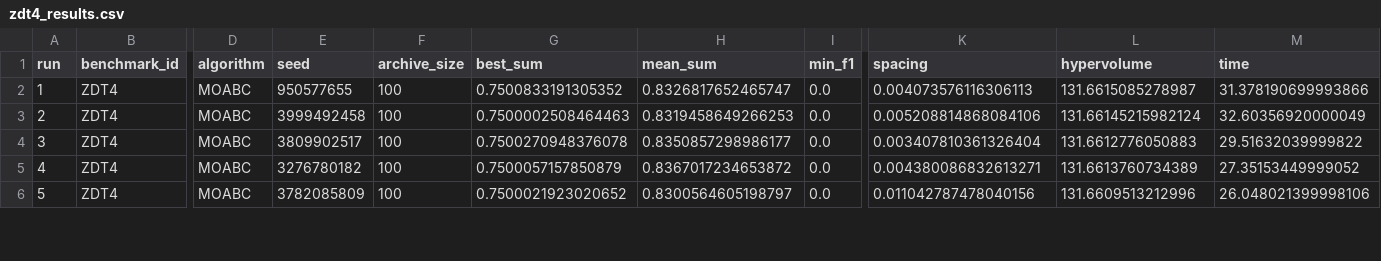
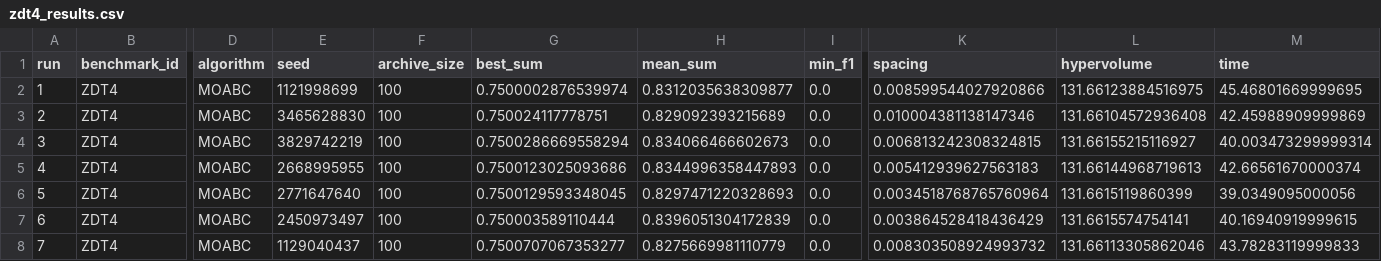
Before and after one commit to ylnqwq/happyMMC, a CSV file: multi_objective/mo_comparison_results/zdt4_results.csv, drawn as a sheet; only a part is shown, gaps mark what is left out; rows hold the shown columns only; the diff covers the shown part only; the diff names each change by its address in the sheet, - before the commit and + after, or states it on an @@ line.

```diff
--- a/multi_objective/mo_comparison_results/zdt4_results.csv
+++ b/multi_objective/mo_comparison_results/zdt4_results.csv
-E2 (seed): 950577655
+E2 (seed): 1121998699
-G2 (best_sum): 0.7500833191305352
+G2 (best_sum): 0.7500002876539974
-H2 (mean_sum): 0.8326817652465747
+H2 (mean_sum): 0.8312035638309877
-K2 (spacing): 0.004073576116306113
+K2 (spacing): 0.008599544027920866
-L2 (hypervolume): 131.6615085278987
+L2 (hypervolume): 131.66123884516975
-M2 (time): 31.378190699993866
+M2 (time): 45.46801669999695
-E3 (seed): 3999492458
+E3 (seed): 3465628830
-G3 (best_sum): 0.7500002508464463
+G3 (best_sum): 0.750024117778751
-H3 (mean_sum): 0.8319458649266253
+H3 (mean_sum): 0.829092393215689
-K3 (spacing): 0.005208814868084106
+K3 (spacing): 0.010004381138147346
-L3 (hypervolume): 131.66145215982124
+L3 (hypervolume): 131.66104572936408
-M3 (time): 32.60356920000049
+M3 (time): 42.45988909999869
-E4 (seed): 3809902517
+E4 (seed): 3829742219
-G4 (best_sum): 0.7500270948376078
+G4 (best_sum): 0.7500286669558294
-H4 (mean_sum): 0.8350857298986177
+H4 (mean_sum): 0.834066466602673
-K4 (spacing): 0.003407810361326404
+K4 (spacing): 0.006813242308324815
-L4 (hypervolume): 131.6612776050883
+L4 (hypervolume): 131.66155215116927
-M4 (time): 29.51632039999822
+M4 (time): 40.003473299999314
-E5 (seed): 3276780182
+E5 (seed): 2668995955
-G5 (best_sum): 0.7500057157850879
+G5 (best_sum): 0.7500123025093686
-H5 (mean_sum): 0.8367017234653872
+H5 (mean_sum): 0.8344996358447893
-K5 (spacing): 0.004380086832613271
+K5 (spacing): 0.005412939627563183
-L5 (hypervolume): 131.6613760734389
+L5 (hypervolume): 131.66144968719613
-M5 (time): 27.35153449999052
+M5 (time): 42.66561670000374
-E6 (seed): 3782085809
+E6 (seed): 2771647640
-G6 (best_sum): 0.7500021923020652
+G6 (best_sum): 0.7500129593348045
-H6 (mean_sum): 0.8300564605198797
+H6 (mean_sum): 0.8297471220328693
-K6 (spacing): 0.011042787478040156
+K6 (spacing): 0.0034518768765760964
-L6 (hypervolume): 131.6609513212996
+L6 (hypervolume): 131.6615119860399
-M6 (time): 26.048021399998106
+M6 (time): 39.0349095000056
+row 7: 6 | ZDT4 | MOABC | 2450973497 | 100 | 0.750003589110444 | 0.8396051304172839 | 0.0 | 0.003864528418436429 | 131.6615574754141 | 40.16940919999615
+row 8: 7 | ZDT4 | MOABC | 1129040437 | 100 | 0.7500707067353277 | 0.8275669981110779 | 0.0 | 0.008303508924993732 | 131.66113305862046 | 43.78283119999833
```
Also changed, not shown: 8 added rows and 30 edited cells elsewhere in this file, multi_objective/mo_comparison_results/zdt1_results.csv, multi_objective/mo_comparison_results/zdt2_results.csv, 20 other files.
